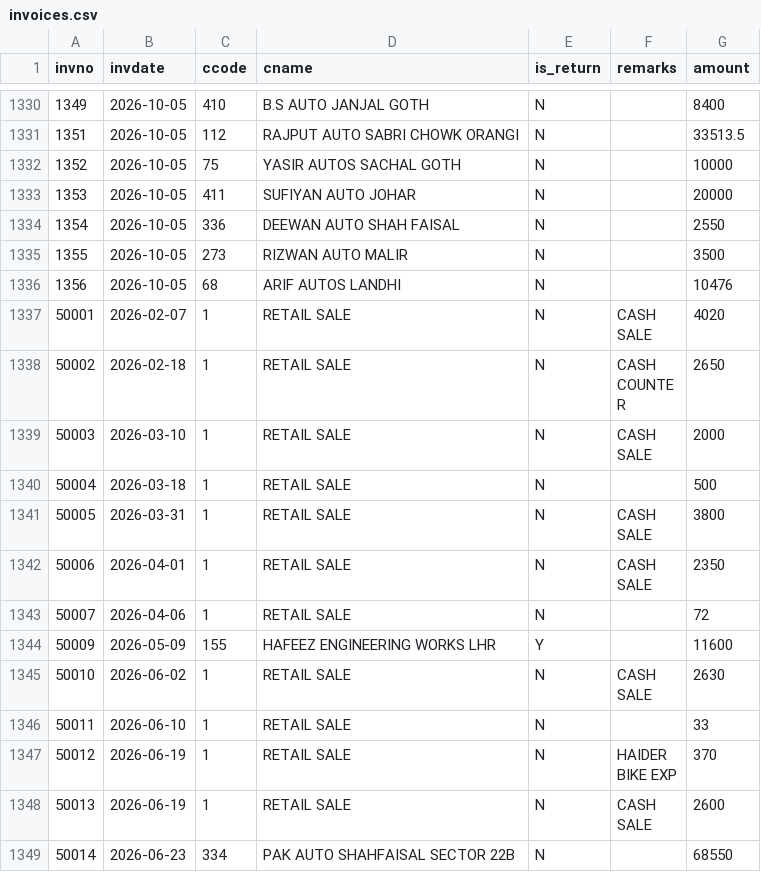
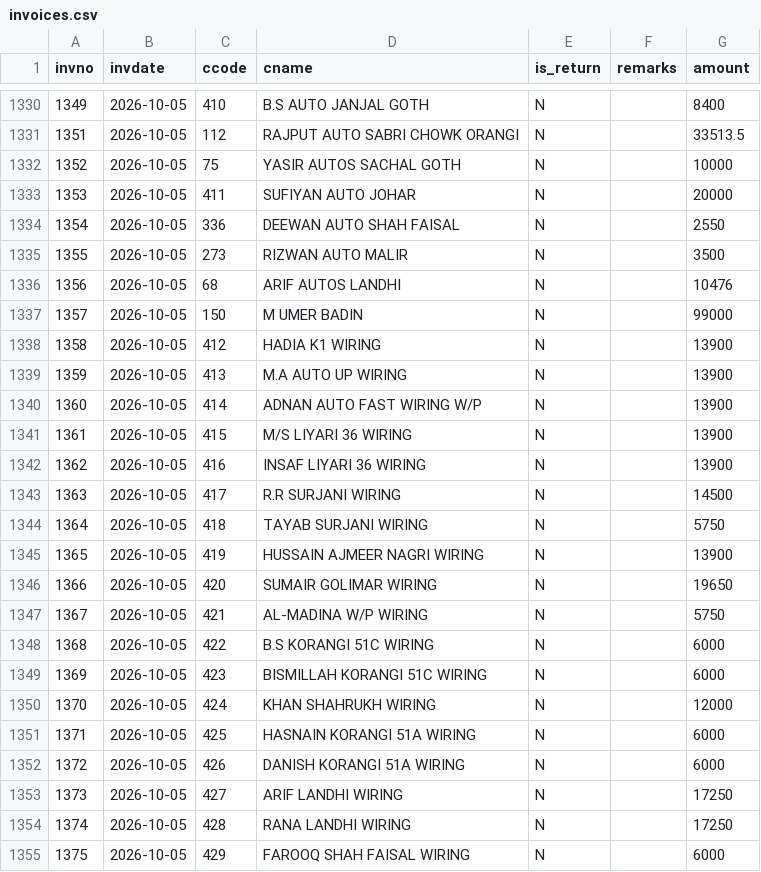
Before and after one commit to ahmedvohrra/zip1_naveed_daily_EXPORT, a CSV file: invoices.csv, drawn as a sheet; only a part is shown, gaps mark what is left out; the shorter side is filled out with more unchanged rows; the diff covers the shown part only.

```diff
--- a/invoices.csv
+++ b/invoices.csv
@@ -1336 +1336,20 @@ invno,invdate,ccode,cname,is_return,remarks,amount
 1356,2026-10-05,68,ARIF AUTOS LANDHI,N,,10476
+1357,2026-10-05,150,M UMER BADIN,N,,99000
+1358,2026-10-05,412,HADIA K1 WIRING,N,,13900
+1359,2026-10-05,413,M.A AUTO UP WIRING,N,,13900
+1360,2026-10-05,414,ADNAN AUTO FAST WIRING W/P,N,,13900
+1361,2026-10-05,415,M/S LIYARI 36 WIRING,N,,13900
+1362,2026-10-05,416,INSAF LIYARI 36 WIRING,N,,13900
+1363,2026-10-05,417,R.R SURJANI WIRING,N,,14500
+1364,2026-10-05,418,TAYAB SURJANI WIRING,N,,5750
+1365,2026-10-05,419,HUSSAIN AJMEER NAGRI WIRING,N,,13900
+1366,2026-10-05,420,SUMAIR GOLIMAR WIRING,N,,19650
+1367,2026-10-05,421,AL-MADINA W/P WIRING,N,,5750
+1368,2026-10-05,422,B.S KORANGI 51C WIRING,N,,6000
+1369,2026-10-05,423,BISMILLAH KORANGI 51C WIRING,N,,6000
+1370,2026-10-05,424,KHAN SHAHRUKH WIRING,N,,12000
+1371,2026-10-05,425,HASNAIN KORANGI 51A WIRING,N,,6000
+1372,2026-10-05,426,DANISH KORANGI 51A WIRING,N,,6000
+1373,2026-10-05,427,ARIF LANDHI WIRING,N,,17250
+1374,2026-10-05,428,RANA LANDHI WIRING,N,,17250
+1375,2026-10-05,429,FAROOQ SHAH FAISAL WIRING,N,,6000
```
Also changed, not shown: 12 added rows and 1 edited cell elsewhere in this file, customers.csv, ledger_all.csv, 7 other files.
